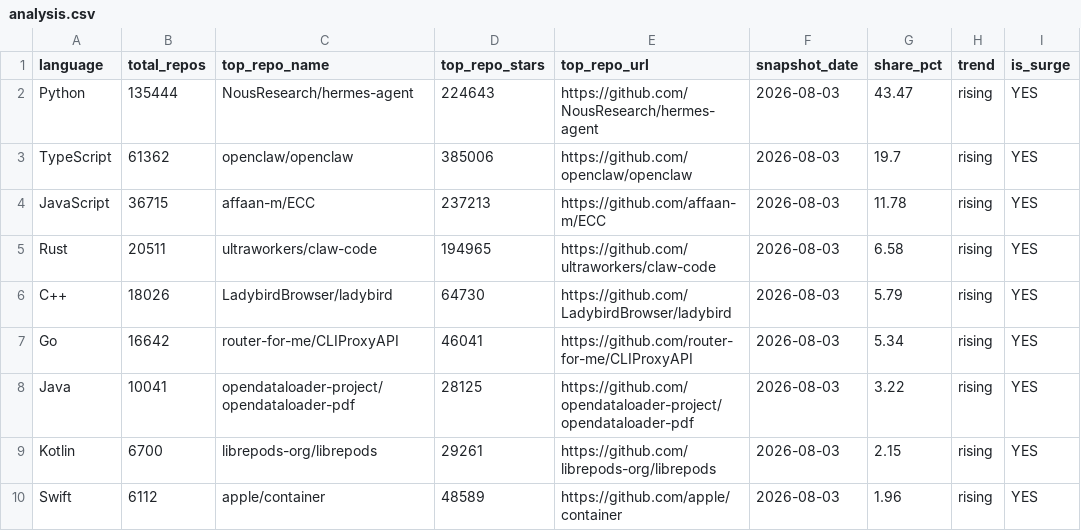
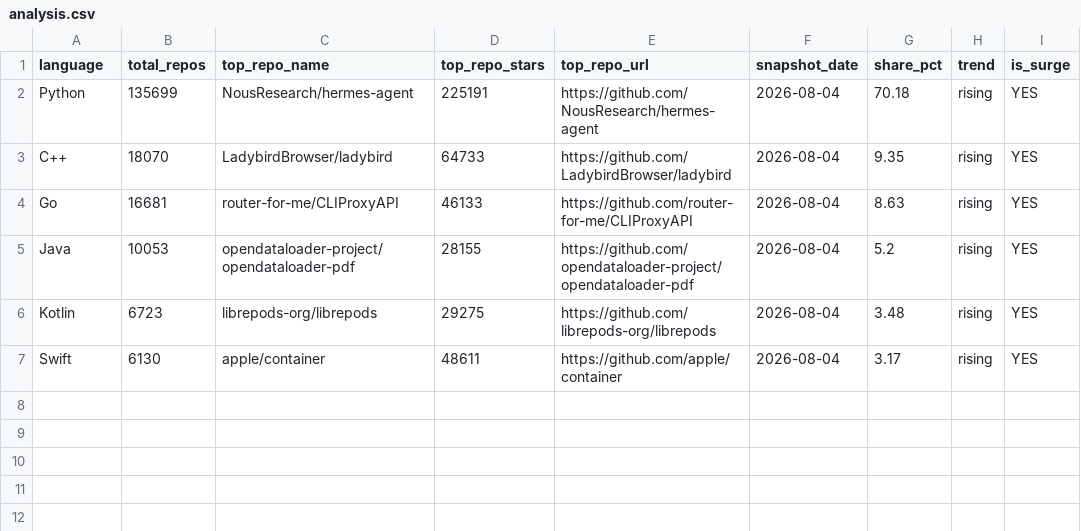
Before and after one commit to GhalaAlsulami/github-trends-observatory, a CSV file: data/analysis.csv, drawn as a sheet.

```diff
--- a/data/analysis.csv
+++ b/data/analysis.csv
@@ -1,10 +1,7 @@
 language,total_repos,top_repo_name,top_repo_stars,top_repo_url,snapshot_date,share_pct,trend,is_surge
-Python,135444,NousResearch/hermes-agent,224643,https://github.com/NousResearch/hermes-agent,2026-08-03,43.47,rising,YES
-TypeScript,61362,openclaw/openclaw,385006,https://github.com/openclaw/openclaw,2026-08-03,19.7,rising,YES
-JavaScript,36715,affaan-m/ECC,237213,https://github.com/affaan-m/ECC,2026-08-03,11.78,rising,YES
-Rust,20511,ultraworkers/claw-code,194965,https://github.com/ultraworkers/claw-code,2026-08-03,6.58,rising,YES
-C++,18026,LadybirdBrowser/ladybird,64730,https://github.com/LadybirdBrowser/ladybird,2026-08-03,5.79,rising,YES
-Go,16642,router-for-me/CLIProxyAPI,46041,https://github.com/router-for-me/CLIProxyAPI,2026-08-03,5.34,rising,YES
-Java,10041,opendataloader-project/opendataloader-pdf,28125,https://github.com/opendataloader-project/opendataloader-pdf,2026-08-03,3.22,rising,YES
-Kotlin,6700,librepods-org/librepods,29261,https://github.com/librepods-org/librepods,2026-08-03,2.15,rising,YES
-Swift,6112,apple/container,48589,https://github.com/apple/container,2026-08-03,1.96,rising,YES
+Python,135699,NousResearch/hermes-agent,225191,https://github.com/NousResearch/hermes-agent,2026-08-04,70.18,rising,YES
+C++,18070,LadybirdBrowser/ladybird,64733,https://github.com/LadybirdBrowser/ladybird,2026-08-04,9.35,rising,YES
+Go,16681,router-for-me/CLIProxyAPI,46133,https://github.com/router-for-me/CLIProxyAPI,2026-08-04,8.63,rising,YES
+Java,10053,opendataloader-project/opendataloader-pdf,28155,https://github.com/opendataloader-project/opendataloader-pdf,2026-08-04,5.2,rising,YES
+Kotlin,6723,librepods-org/librepods,29275,https://github.com/librepods-org/librepods,2026-08-04,3.48,rising,YES
+Swift,6130,apple/container,48611,https://github.com/apple/container,2026-08-04,3.17,rising,YES
```
Also changed, not shown: data/snapshots.csv.
